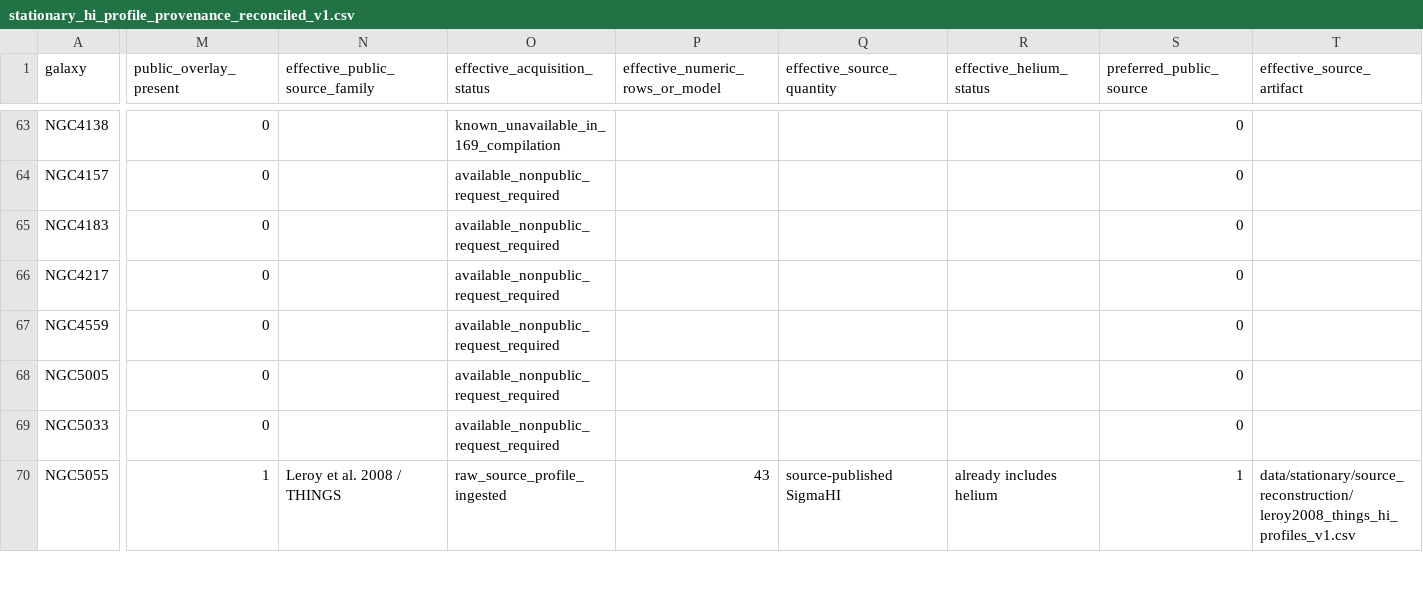
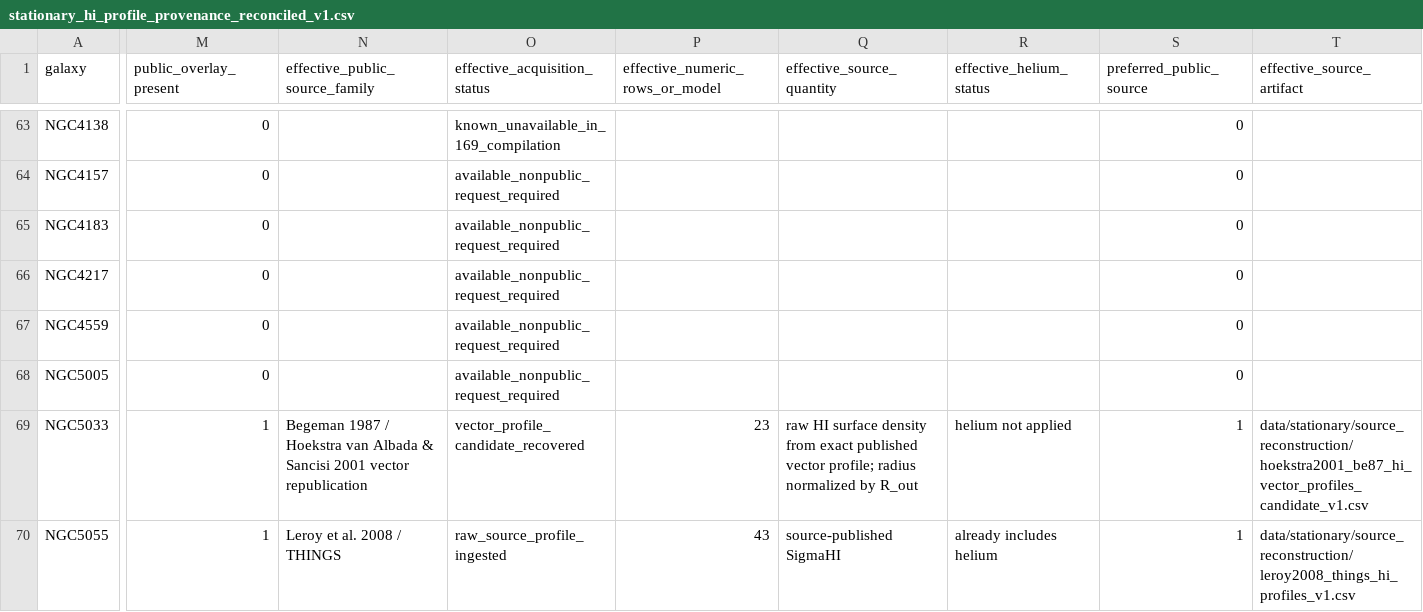
Before and after one commit to mjiresearch/persistent-geometric-states-paper1, a CSV file: data/stationary/source_reconstruction/stationary_hi_profile_provenance_reconciled_v1.csv, drawn as a sheet; only a part is shown, gaps mark what is left out; the diff covers the shown part only; the diff names each change by its address in the sheet, - before the commit and + after, or states it on an @@ line.

```diff
--- a/data/stationary/source_reconstruction/stationary_hi_profile_provenance_reconciled_v1.csv
+++ b/data/stationary/source_reconstruction/stationary_hi_profile_provenance_reconciled_v1.csv
-M69 (public_overlay_present): 0
+M69 (public_overlay_present): 1
-N69 (effective_public_source_family): (empty)
+N69 (effective_public_source_family): Begeman 1987 / Hoekstra van Albada & Sancisi 2001 vector republication
-O69 (effective_acquisition_status): available_nonpublic_request_required
+O69 (effective_acquisition_status): vector_profile_candidate_recovered
-P69 (effective_numeric_rows_or_model): (empty)
+P69 (effective_numeric_rows_or_model): 23
-Q69 (effective_source_quantity): (empty)
+Q69 (effective_source_quantity): raw HI surface density from exact published vector profile; radius normalized by R_out
-R69 (effective_helium_status): (empty)
+R69 (effective_helium_status): helium not applied
-S69 (preferred_public_source): 0
+S69 (preferred_public_source): 1
-T69 (effective_source_artifact): (empty)
+T69 (effective_source_artifact): data/stationary/source_reconstruction/hoekstra2001_be87_hi_vector_profiles_candidate_v1.csv
```
Also changed, not shown: 19 edited cells elsewhere in this file, data/stationary/source_reconstruction/sparc_hi_reference_family_priority_v1.csv, data/stationary/source_reconstruction/stationary_public_hi_source_overlay_v1.csv, 2 other files.
